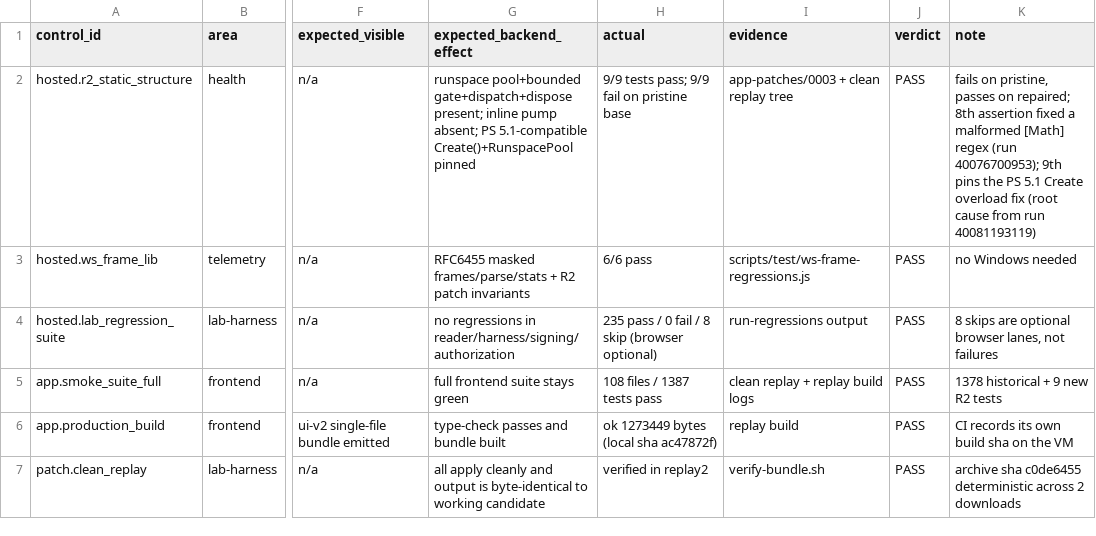
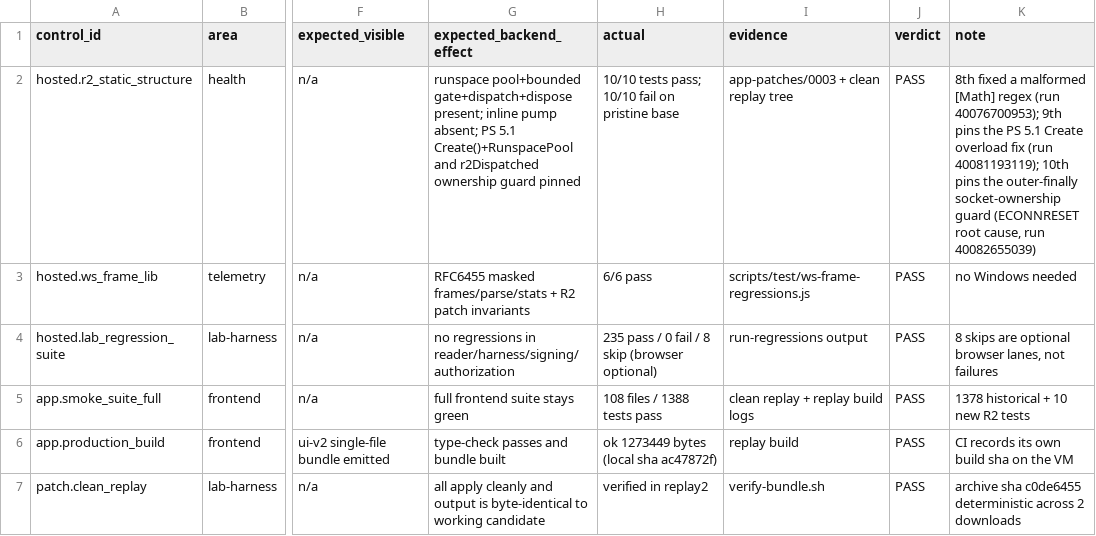
Before and after one commit to dictationb1/supreme-lamp-lab, a CSV file: reports/mission-control/40072158991-1/control-coverage.csv, drawn as a sheet; only a part is shown, gaps mark what is left out; the diff names each change by its address in the sheet, - before the commit and + after, or states it on an @@ line.

Commit message:
fix(r2): transfer socket ownership so the request finally cannot close a worker /ws
Run 40082655039 confirmed the PS 5.1 Create() fix (zero 503/MethodException) but
exposed a second defect: every /ws reset with ECONNRESET before the 101.
Invoke-ClientRequest's outer try/finally disposes the stream and closes the
client on every return; because the async /ws dispatcher returns immediately,
that finally tore down the socket before the worker wrote 101 (the inline
baseline never hit it, since its pump blocked inside the try).

Add an r2Dispatched ownership flag: the /ws branch sets it true and the outer
finally is guarded with if (-not r2Dispatched); the worker finally remains the
single owner that closes/disposes/releases the gate. The worker's empty catch
now logs [LAB-R2] worker EXCEPTION instead of producing a bare reset. Add a 10th
static assertion pinning the flag and guarded finally.

Verification: r2 static 10/10 on LF and CRLF; clean replay 3 files/21 smoke
tests; full app suite 108 files/1388 tests; production build OK; lab suite 235
pass/0 fail/8 skip. Records both VM root causes with sanitized evidence and
refreshes the Sinhala + English handoff.

Co-authored-by: arena-agent <297053741+arena-agent@users.noreply.github.com>

```diff
--- a/reports/mission-control/40072158991-1/control-coverage.csv
+++ b/reports/mission-control/40072158991-1/control-coverage.csv
-G2 (expected_backend_effect): …absent; PS 5.1-compatible Create()+RunspacePool pinned
+G2 (expected_backend_effect): …absent; PS 5.1 Create()+RunspacePool and r2Dispatched ownership guard pinned
-H2 (actual): 9/9 tests pass; 9/9 fail on pristine base
+H2 (actual): 10/10 tests pass; 10/10 fail on pristine base
-K2 (note): fails on pristine, passes on repaired; 8th assertion fixed a malformed [Math] regex (run 40076700953); 9th pins the PS 5.1 Create overload fix (root cause from run 40081193119)
+K2 (note): 8th fixed a malformed [Math] regex (run 40076700953); 9th pins the PS 5.1 Create overload fix (run 40081193119); 10th pins the outer-finally socket-ownership guard (ECONNRESET root cause, run 40082655039)
-H5 (actual): 108 files / 1387 tests pass
+H5 (actual): 108 files / 1388 tests pass
-K5 (note): 1378 historical + 9 new R2 tests
+K5 (note): 1378 historical + 10 new R2 tests
```
Also changed, not shown: 7 other files.
